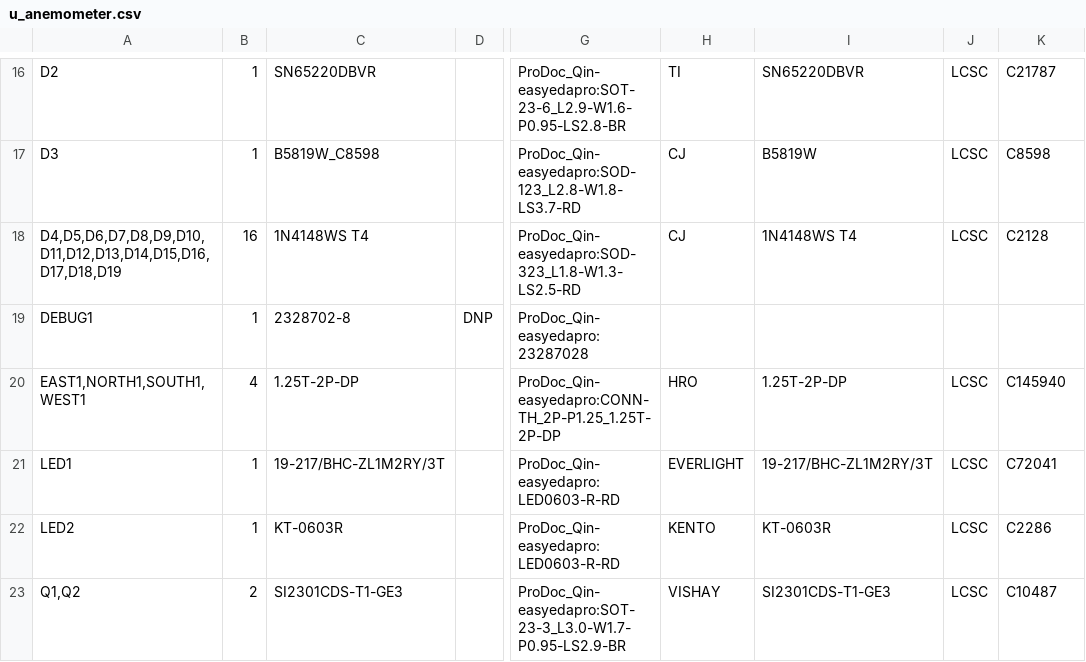
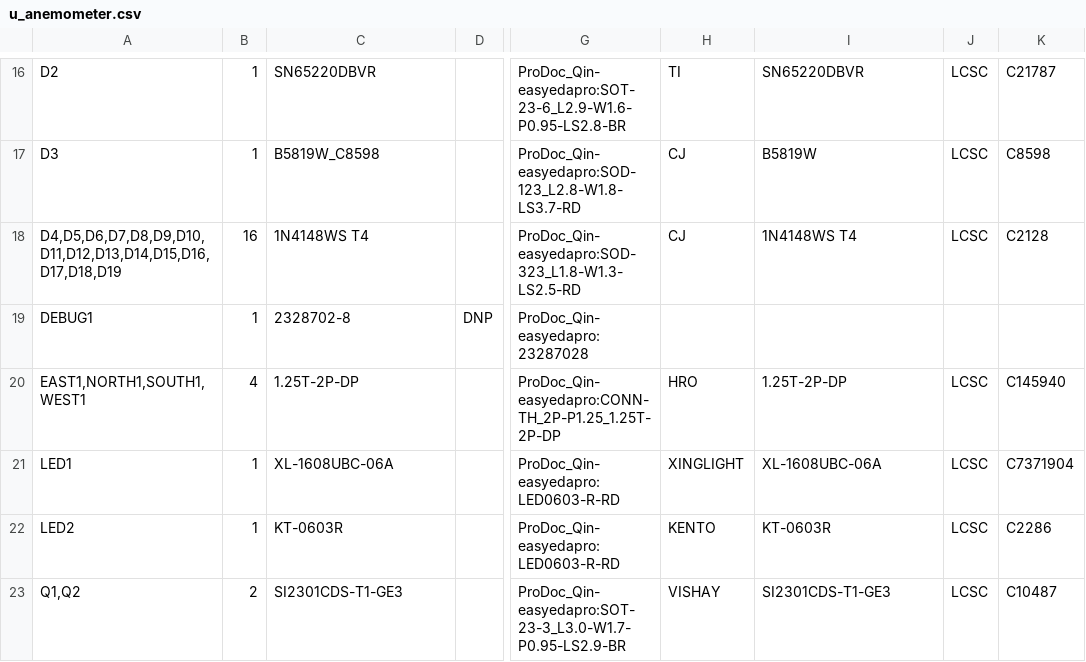
Before and after one commit to PandoroML/LOAF, a CSV file: hardware/anemometers/ultrasonic/pcb/u_anemometer.csv, drawn as a sheet; only a part is shown, gaps mark what is left out; the diff names each change by its address in the sheet, - before the commit and + after, or states it on an @@ line.

```diff
--- a/hardware/anemometers/ultrasonic/pcb/u_anemometer.csv
+++ b/hardware/anemometers/ultrasonic/pcb/u_anemometer.csv
-C21: 19-217/BHC-ZL1M2RY/3T
+C21: XL-1608UBC-06A
-H21: EVERLIGHT
+H21: XINGLIGHT
-I21: 19-217/BHC-ZL1M2RY/3T
+I21: XL-1608UBC-06A
-K21: C72041
+K21: C7371904
```
Also changed, not shown: 1 other file.
